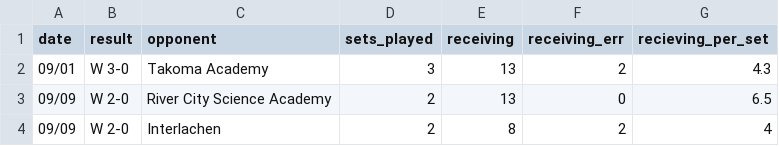
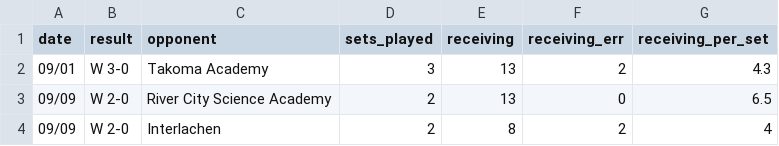
Before and after one commit to drblitx/jr-yr-stats, a CSV file: data/raw/freshman/serve_receiving.csv, drawn as a sheet; only a part is shown.

```diff
--- a/data/raw/freshman/serve_receiving.csv
+++ b/data/raw/freshman/serve_receiving.csv
@@ -1,2 +1,2 @@
-date,result,opponent,sets_played,receiving,receiving_err,recieving_per_set
+date,result,opponent,sets_played,receiving,receiving_err,receiving_per_set
 09/01,W 3-0,Takoma Academy,3,13,2,4.3
```
Also changed, not shown: data/raw/senior/serve_receiving.csv, data/raw/sophomore/serve_receiving.csv, 10 other files.
